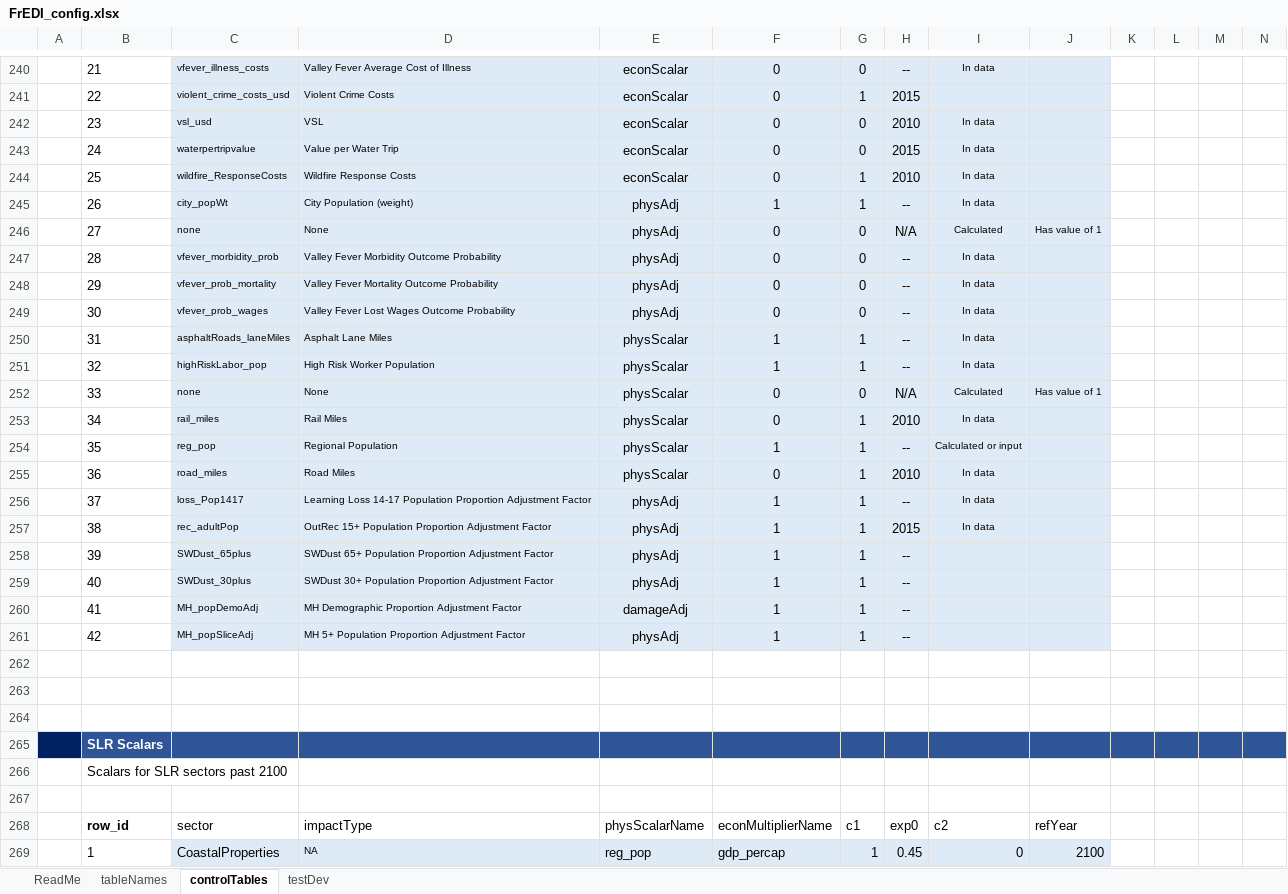
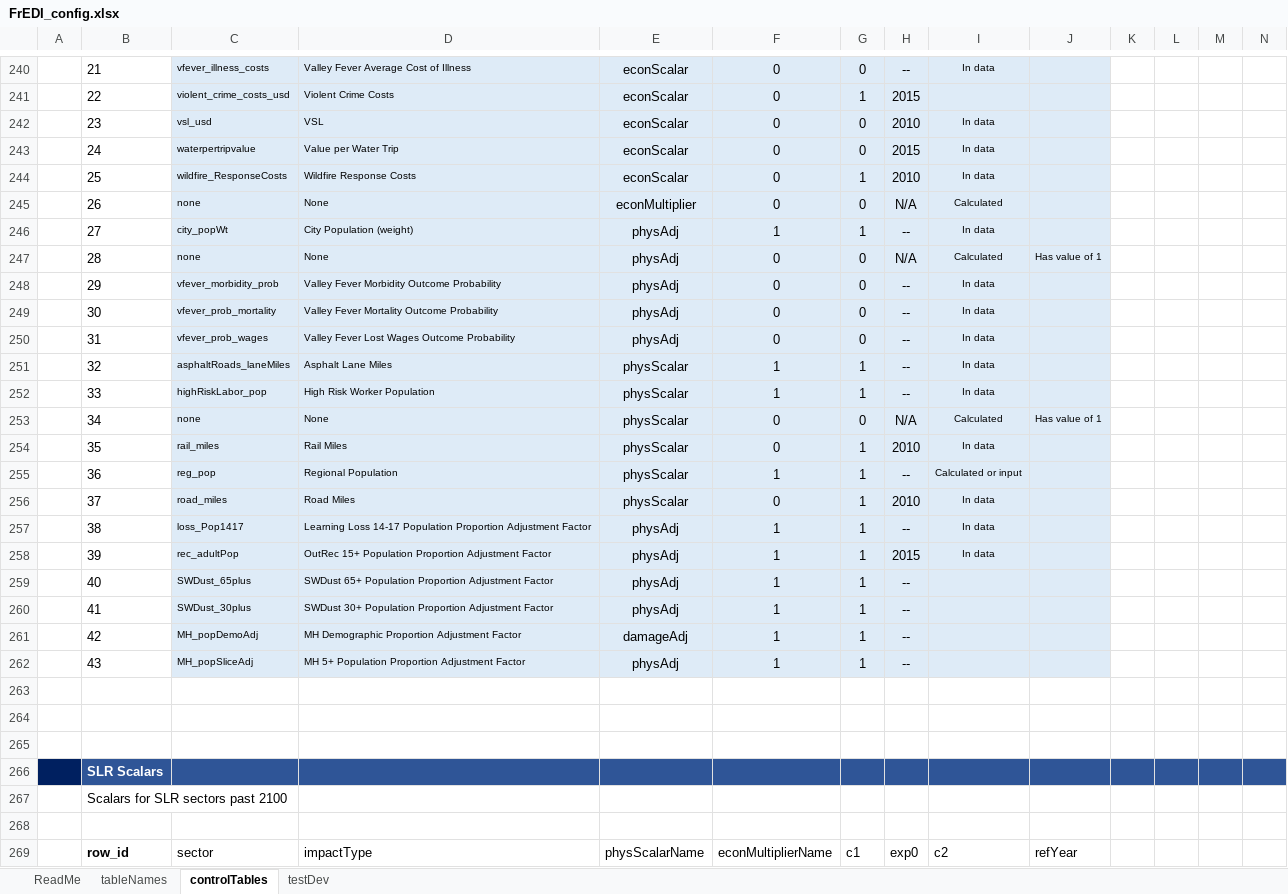
Before and after one commit to USEPA/FrEDI_Data, an Excel workbook: inst/extdata/fredi/FrEDI_config.xlsx, sheet controlTables, drawn as a sheet; only a part is shown, gaps mark what is left out; the shorter side is filled out with more unchanged rows; values as stored, in another font and other column widths than the file's, no borders; conditional formats and table styles not drawn; addresses are those after the commit; rows hold the shown columns only; the diff names each change by its address in the sheet, - before the commit and + after, or states it on an @@ line.

Commit message:
Update FrEDI_config.xlsx
Added econMultipler = "none" to co_scalarInfo

```diff
--- a/inst/extdata/fredi/FrEDI_config.xlsx (sheet controlTables)
+++ b/inst/extdata/fredi/FrEDI_config.xlsx (sheet controlTables)
+row 245:  | 26 | none | None | econMultiplier | 0 | 0 | N/A | Calculated
-B246: 26
+B246: 27
-B247: 27
+B247: 28
-B248: 28
+B248: 29
-B249: 29
+B249: 30
-B250: 30
+B250: 31
-B251: 31
+B251: 32
-B252: 32
+B252: 33
-B253: 33
+B253: 34
-B254: 34
+B254: 35
-B255: 35
+B255: 36
-B256: 36
+B256: 37
-B257: 37
+B257: 38
-B258: 38
+B258: 39
-B259: 39
+B259: 40
-B260: 40
+B260: 41
-B261: 41
+B261: 42
-B262: 42
+B262: 43
```
Also changed, not shown: sheet tableNames.
